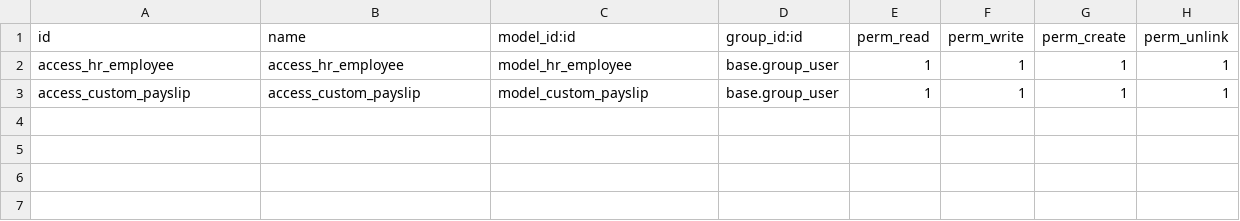
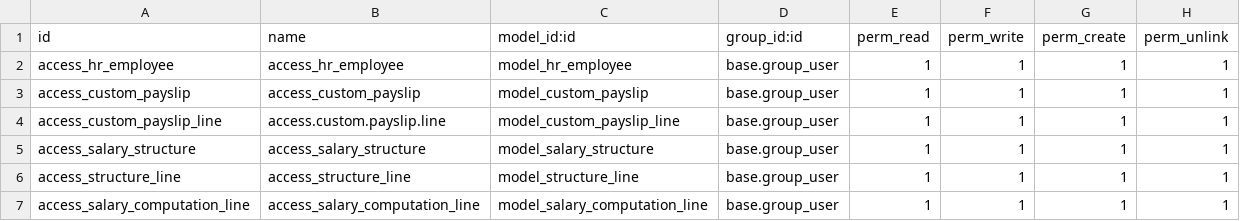
Before and after one commit to muflihanu/odoo-new, a CSV file: payslips_in_my_account/security/ir.model.access.csv, drawn as a sheet.

Commit message:
payslip in my account

```diff
--- a/payslips_in_my_account/security/ir.model.access.csv
+++ b/payslips_in_my_account/security/ir.model.access.csv
@@ -3 +3,5 @@ access_hr_employee,access_hr_employee,model_hr_employee,base.group_user,1,1,1,1
 access_custom_payslip,access_custom_payslip,model_custom_payslip,base.group_user,1,1,1,1
+access_custom_payslip_line,access.custom.payslip.line,model_custom_payslip_line,base.group_user,1,1,1,1
+access_salary_structure,access_salary_structure,model_salary_structure,base.group_user,1,1,1,1
+access_structure_line,access_structure_line,model_structure_line,base.group_user,1,1,1,1
+access_salary_computation_line,access_salary_computation_line,model_salary_computation_line,base.group_user,1,1,1,1
```
Also changed, not shown: 13 other files.
